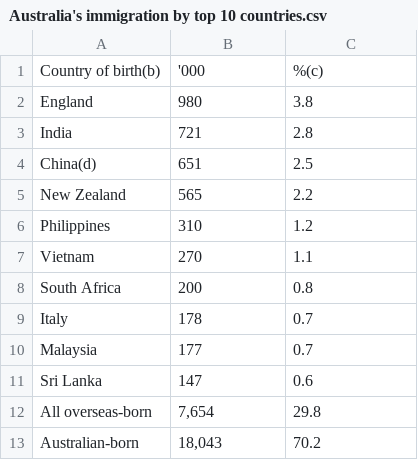
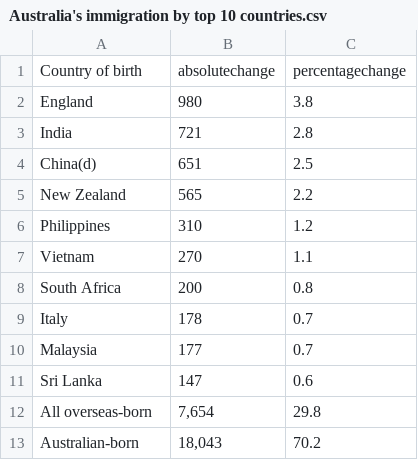
Before and after one commit to NikolaiTiutrin/3179-testrepo, a CSV file: Australia's immigration by top 10 countries.csv, drawn as a sheet; removed rows and columns are numbered as before the commit, all else as after; the diff names each change by its address in the sheet, - before the commit and + after, or states it on an @@ line.

Commit message:
Update Australia's immigration by top 10 countries.csv

```diff
--- a/Australia's immigration by top 10 countries.csv
+++ b/Australia's immigration by top 10 countries.csv
-row 1: Country of birth(b) | '000 | %(c)
+row 1: Country of birth | absolutechange | percentagechange
```
